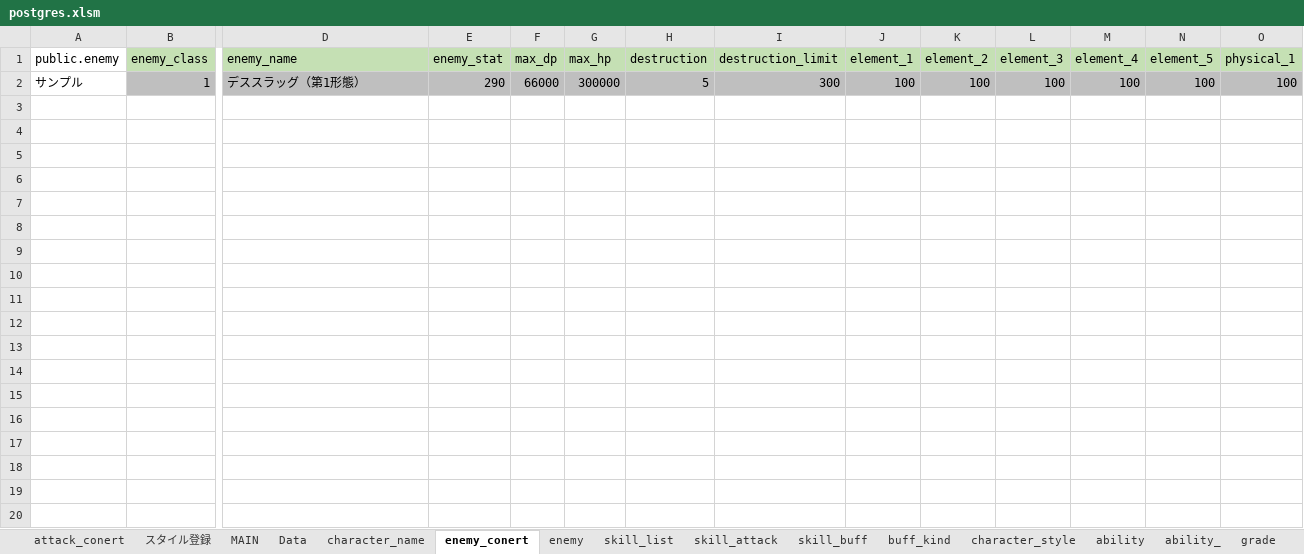
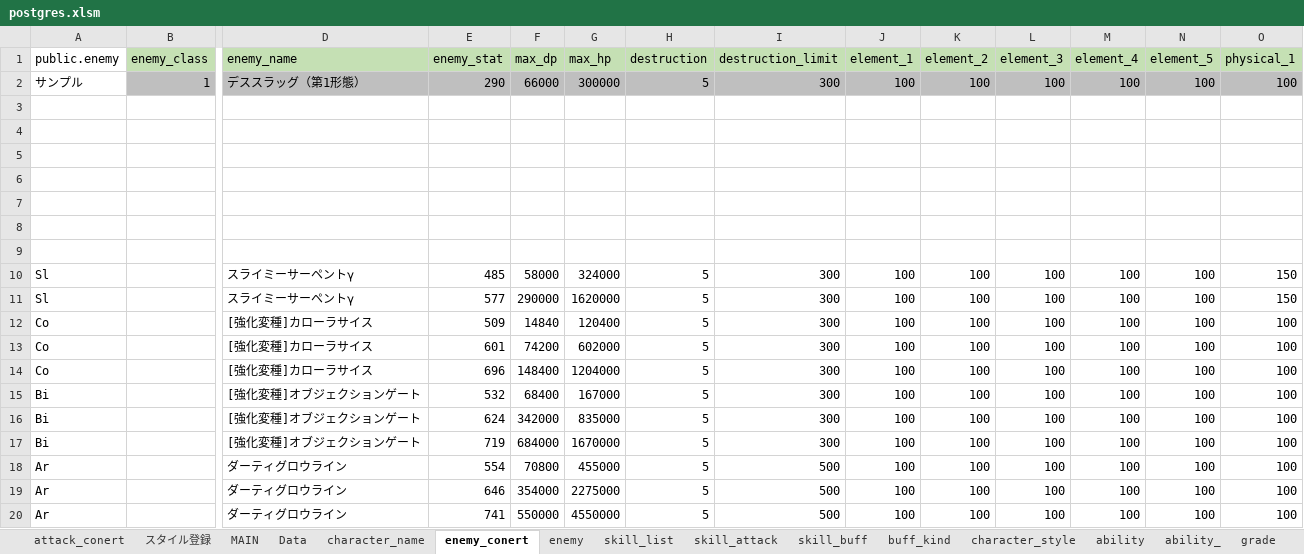
Before and after one commit to reliruleru00/hevburn, an Excel workbook: postgres.xlsm, sheet enemy_conert, drawn as a sheet; only a part is shown, gaps mark what is left out; values as stored, in another font and other column widths than the file's, no borders; charts and pictures not drawn; rows hold the shown columns only; the diff names each change by its address in the sheet, - before the commit and + after, or states it on an @@ line.

```diff
--- a/postgres.xlsm (sheet enemy_conert)
+++ b/postgres.xlsm (sheet enemy_conert)
+row 3: (empty)
+row 4: (empty)
+row 5: (empty)
+row 6: (empty)
+row 7: (empty)
+row 8: (empty)
+row 9: (empty)
+row 10: Sl |  | スライミーサーペントγ | 485 | 58000 | 324000 | 5 | 300 | 100 | 100 | 100 | 100 | 100 | 150
+row 11: Sl |  | スライミーサーペントγ | 577 | 290000 | 1620000 | 5 | 300 | 100 | 100 | 100 | 100 | 100 | 150
+row 12: Co |  | [強化変種]カローラサイス | 509 | 14840 | 120400 | 5 | 300 | 100 | 100 | 100 | 100 | 100 | 100
+row 13: Co |  | [強化変種]カローラサイス | 601 | 74200 | 602000 | 5 | 300 | 100 | 100 | 100 | 100 | 100 | 100
+row 14: Co |  | [強化変種]カローラサイス | 696 | 148400 | 1204000 | 5 | 300 | 100 | 100 | 100 | 100 | 100 | 100
+row 15: Bi |  | [強化変種]オブジェクションゲート | 532 | 68400 | 167000 | 5 | 300 | 100 | 100 | 100 | 100 | 100 | 100
+row 16: Bi |  | [強化変種]オブジェクションゲート | 624 | 342000 | 835000 | 5 | 300 | 100 | 100 | 100 | 100 | 100 | 100
+row 17: Bi |  | [強化変種]オブジェクションゲート | 719 | 684000 | 1670000 | 5 | 300 | 100 | 100 | 100 | 100 | 100 | 100
+row 18: Ar |  | ダーティグロウライン | 554 | 70800 | 455000 | 5 | 500 | 100 | 100 | 100 | 100 | 100 | 100
+row 19: Ar |  | ダーティグロウライン | 646 | 354000 | 2275000 | 5 | 500 | 100 | 100 | 100 | 100 | 100 | 100
+row 20: Ar |  | ダーティグロウライン | 741 | 550000 | 4550000 | 5 | 500 | 100 | 100 | 100 | 100 | 100 | 100
```
Also changed, not shown: sheet enemy, sheet skill_buff, sheet skill_list, 5 other files.
